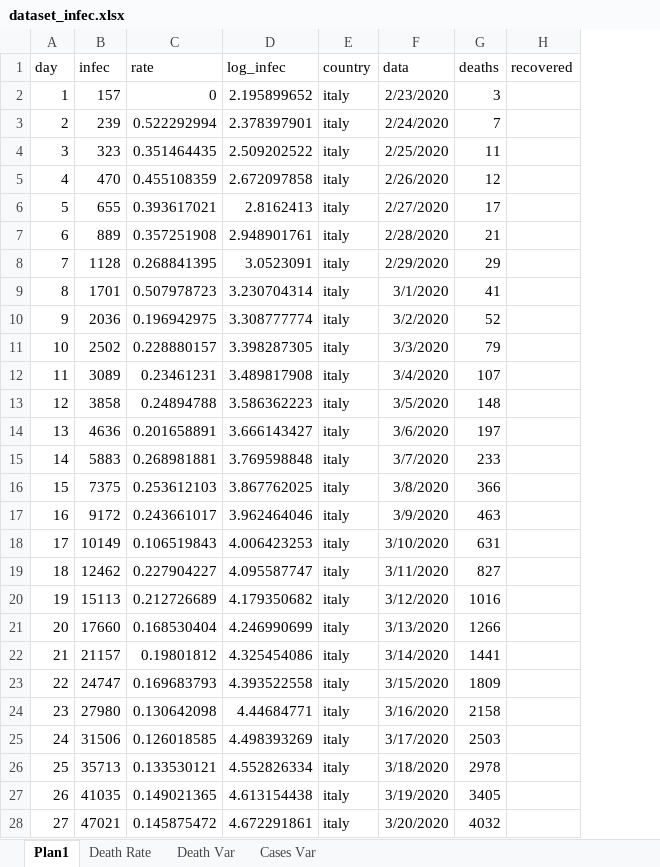
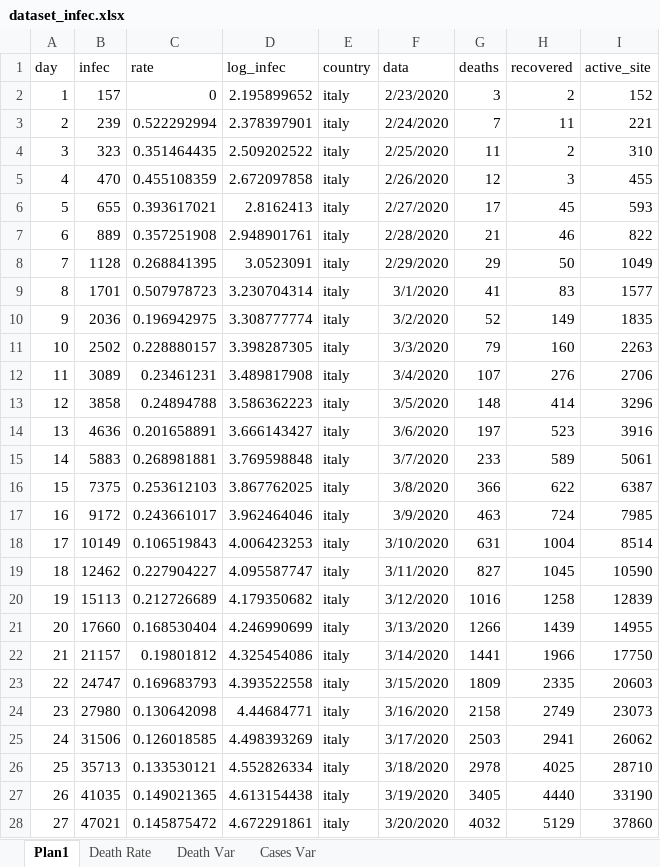
Before and after one commit to octavio-santiago/Covid19_data, an Excel workbook: dataset/dataset_infec.xlsx, sheet Plan1, drawn as a sheet; only a part is shown; values as stored, in another font and other column widths than the file's, no borders; the diff covers the shown part only; the diff names each change by its address in the sheet, - before the commit and + after, or states it on an @@ line.

```diff
--- a/dataset/dataset_infec.xlsx (sheet Plan1)
+++ b/dataset/dataset_infec.xlsx (sheet Plan1)
+column I (active_site), rows 2-28: 152 | 221 | 310 | 455 | 593 | 822 | 1049 | 1577 | 1835 | 2263 | 2706 | 3296 | 3916 | 5061 | 6387 | 7985 | 8514 | 10590 | 12839 | 14955 | 17750 | 20603 | 23073 | 26062 | 28710 | 33190 | 37860
-H2 (recovered): (empty)
+H2 (recovered): 2
-H3 (recovered): (empty)
+H3 (recovered): 11
-H4 (recovered): (empty)
+H4 (recovered): 2
-H5 (recovered): (empty)
+H5 (recovered): 3
-H6 (recovered): (empty)
+H6 (recovered): 45
-H7 (recovered): (empty)
+H7 (recovered): 46
-H8 (recovered): (empty)
+H8 (recovered): 50
-H9 (recovered): (empty)
+H9 (recovered): 83
-H10 (recovered): (empty)
+H10 (recovered): 149
-H11 (recovered): (empty)
+H11 (recovered): 160
-H12 (recovered): (empty)
+H12 (recovered): 276
-H13 (recovered): (empty)
+H13 (recovered): 414
-H14 (recovered): (empty)
+H14 (recovered): 523
-H15 (recovered): (empty)
+H15 (recovered): 589
-H16 (recovered): (empty)
+H16 (recovered): 622
-H17 (recovered): (empty)
+H17 (recovered): 724
-H18 (recovered): (empty)
+H18 (recovered): 1004
-H19 (recovered): (empty)
+H19 (recovered): 1045
-H20 (recovered): (empty)
+H20 (recovered): 1258
-H21 (recovered): (empty)
+H21 (recovered): 1439
-H22 (recovered): (empty)
+H22 (recovered): 1966
-H23 (recovered): (empty)
+H23 (recovered): 2335
-H24 (recovered): (empty)
+H24 (recovered): 2749
-H25 (recovered): (empty)
+H25 (recovered): 2941
-H26 (recovered): (empty)
+H26 (recovered): 4025
-H27 (recovered): (empty)
+H27 (recovered): 4440
-H28 (recovered): (empty)
+H28 (recovered): 5129
```
Also changed, not shown: 20 added rows, 15 removed rows and 41 edited cells elsewhere in this sheet, sheet Cases Var, sheet Death Var, sheet Death Rate, formulas that keep their value, charts or pictures, dataset/covid_citites_brazil.xlsx, dataset/world_cases.xlsx, 3 other files.
